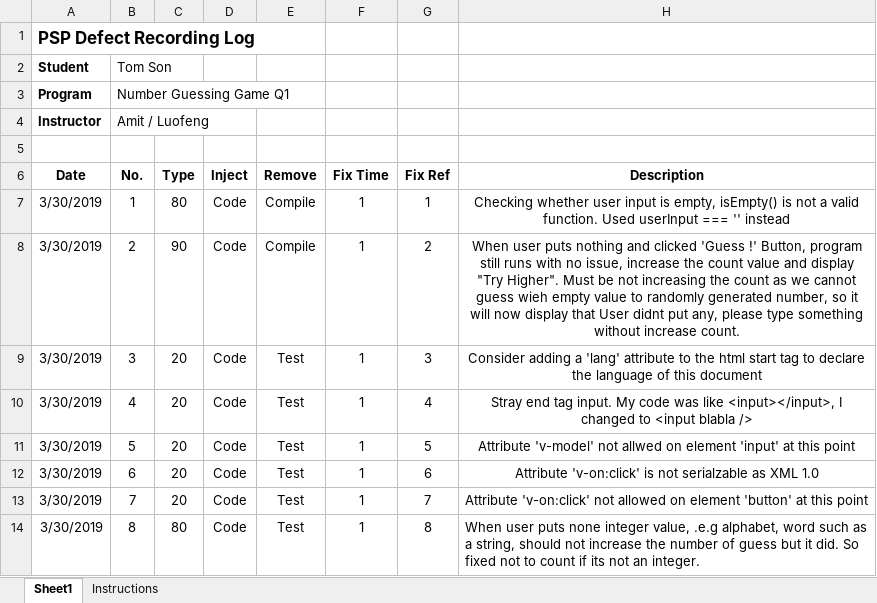
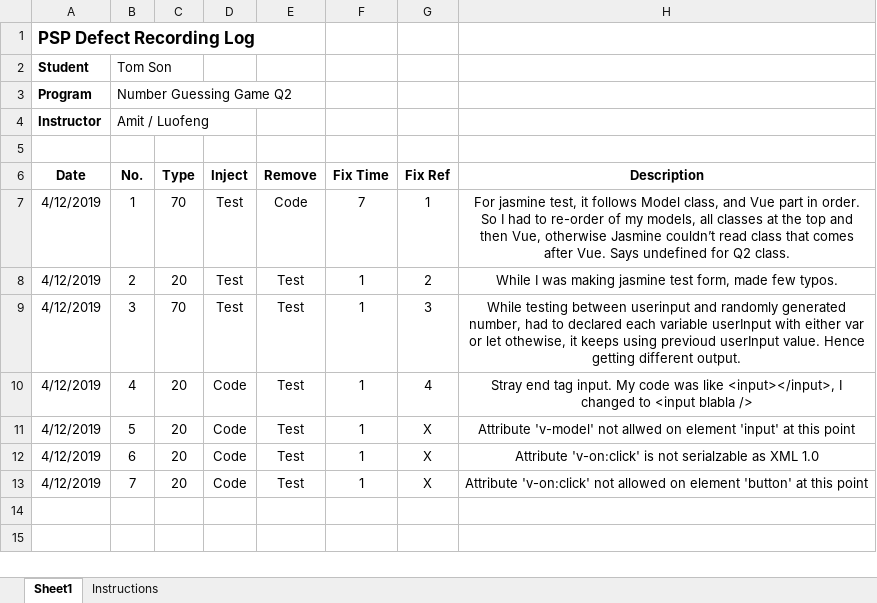
Before and after one commit to SnowNooDLe/BCPR280_Part1, an Excel workbook: Q2/defect_log.xlsx, sheet Sheet1, drawn as a sheet; values as stored, in another font and other column widths than the file's, no borders; the diff names each change by its address in the sheet, - before the commit and + after, or states it on an @@ line.

```diff
--- a/Q2/defect_log.xlsx (sheet Sheet1)
+++ b/Q2/defect_log.xlsx (sheet Sheet1)
-B3 (No.): Number Guessing Game Q1
+B3 (No.): Number Guessing Game Q2
-A7:A13 (Date): 3/30/2019
+A7:A13 (Date): 4/12/2019
-C7 (Type): 80
+C7 (Type): 70
-D7:D9 (Inject): Code
+D7:D9 (Inject): Test
-E7 (Remove): Compile
+E7 (Remove): Code
-F7 (Fix Time): 1
+F7 (Fix Time): 7
-H7 (Description): Checking whether user input is empty, isEmpty() is not a valid function. Used userInput === '' instead
+H7 (Description): For jasmine test, it follows Model class, and Vue part in order. So I had to re-order of my models, all classes at the top and then Vue, otherwise Jasmine couldn’t read class that comes after Vue. Says undefined for Q2 class.
-C8 (Type): 90
+C8 (Type): 20
-E8 (Remove): Compile
+E8 (Remove): Test
-H8 (Description): When user puts nothing and clicked 'Guess !' Button, program still runs with no issue, increase the count value and display "Try Higher". Must be not increasing the count as we cannot guess wieh empty value to randomly generated number, so it will now display that User didnt put any, please type something without increase count.
+H8 (Description): While I was making jasmine test form, made few typos.
-C9 (Type): 20
+C9 (Type): 70
-H9 (Description): Consider adding a 'lang' attribute to the html start tag to declare the language of this document
+H9 (Description): While testing between userinput and randomly generated number, had to declared each variable userInput with either var or let othewise, it keeps using previoud userInput value. Hence getting different output.
-G11 (Fix Ref): 5
+G11 (Fix Ref): X
-G12 (Fix Ref): 6
+G12 (Fix Ref): X
-G13 (Fix Ref): 7
+G13 (Fix Ref): X
-row 14: 3/30/2019 | 8 | 80 | Code | Test | 1 | 8 | When user puts none integer value, .e.g alphabet, word such as a string, should not increase the number of guess but it did. So fixed not to count if its not an integer.
```
Also changed, not shown: Q1/time_log.xlsx, Q2/time_log.xlsx, 4 other files.
